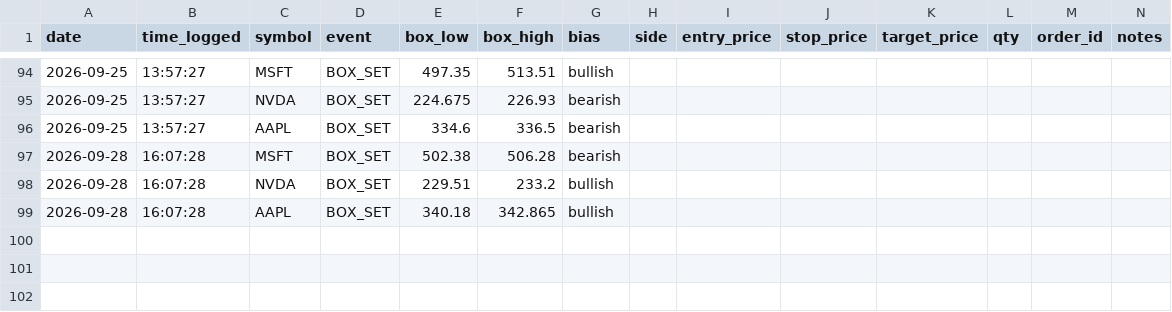
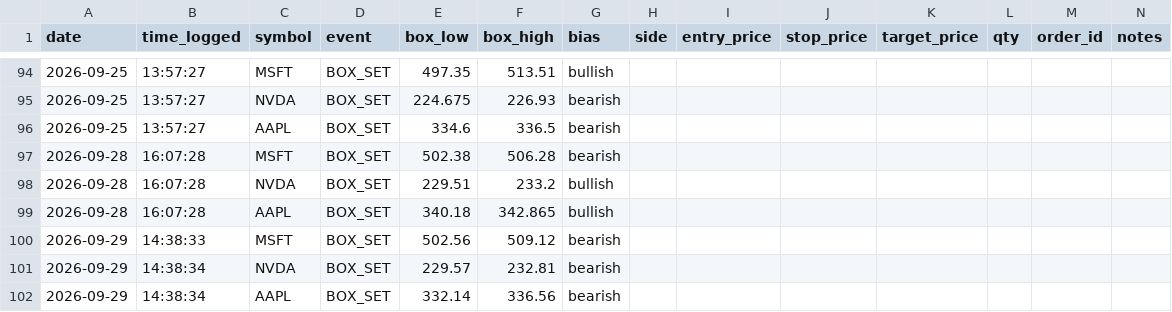
Before and after one commit to bradfx01/orb-trading-bot, a CSV file: orb_trade_log.csv, drawn as a sheet; only a part is shown, gaps mark what is left out; the diff names each change by its address in the sheet, - before the commit and + after, or states it on an @@ line.

Commit message:
Update trade log

```diff
--- a/orb_trade_log.csv
+++ b/orb_trade_log.csv
+row 100: 2026-09-29 | 14:38:33 | MSFT | BOX_SET | 502.56 | 509.12 | bearish
+row 101: 2026-09-29 | 14:38:34 | NVDA | BOX_SET | 229.57 | 232.81 | bearish
+row 102: 2026-09-29 | 14:38:34 | AAPL | BOX_SET | 332.14 | 336.56 | bearish
```
